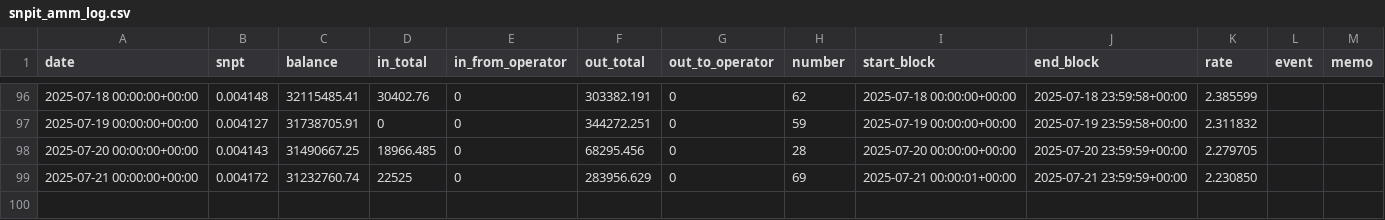
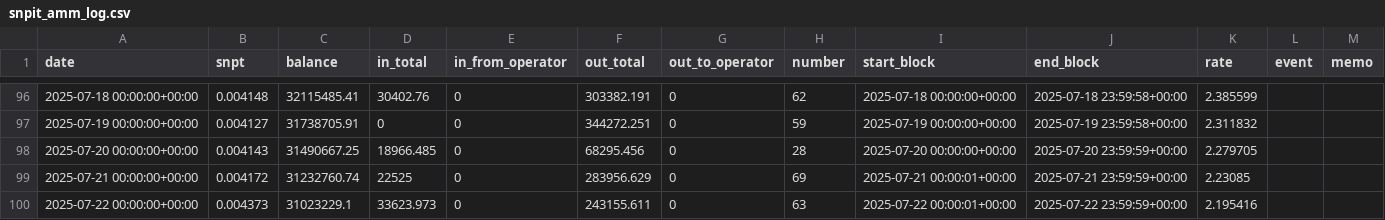
Before and after one commit to hachijyo/snpit-amm-dashboard, a CSV file: snpit_amm_log.csv, drawn as a sheet; only a part is shown, gaps mark what is left out.

Commit message:
Add files via upload

```diff
--- a/snpit_amm_log.csv
+++ b/snpit_amm_log.csv
@@ -98,2 +98,3 @@ date,snpt,balance,in_total,in_from_operator,out_total,out_to_operator,number,sta
 2025-07-20 00:00:00+00:00,0.004143,31490667.25,18966.485,0,68295.456,0,28,2025-07-20 00:00:00+00:00,2025-07-20 23:59:59+00:00,2.279705,,
-2025-07-21 00:00:00+00:00,0.004172,31232760.74,22525,0,283956.629,0,69,2025-07-21 00:00:01+00:00,2025-07-21 23:59:59+00:00,2.230850 ,,
+2025-07-21 00:00:00+00:00,0.004172,31232760.74,22525,0,283956.629,0,69,2025-07-21 00:00:01+00:00,2025-07-21 23:59:59+00:00,2.23085,,
+2025-07-22 00:00:00+00:00,0.004373,31023229.1,33623.973,0,243155.611,0,63,2025-07-22 00:00:01+00:00,2025-07-22 23:59:59+00:00,2.195416,,
```
